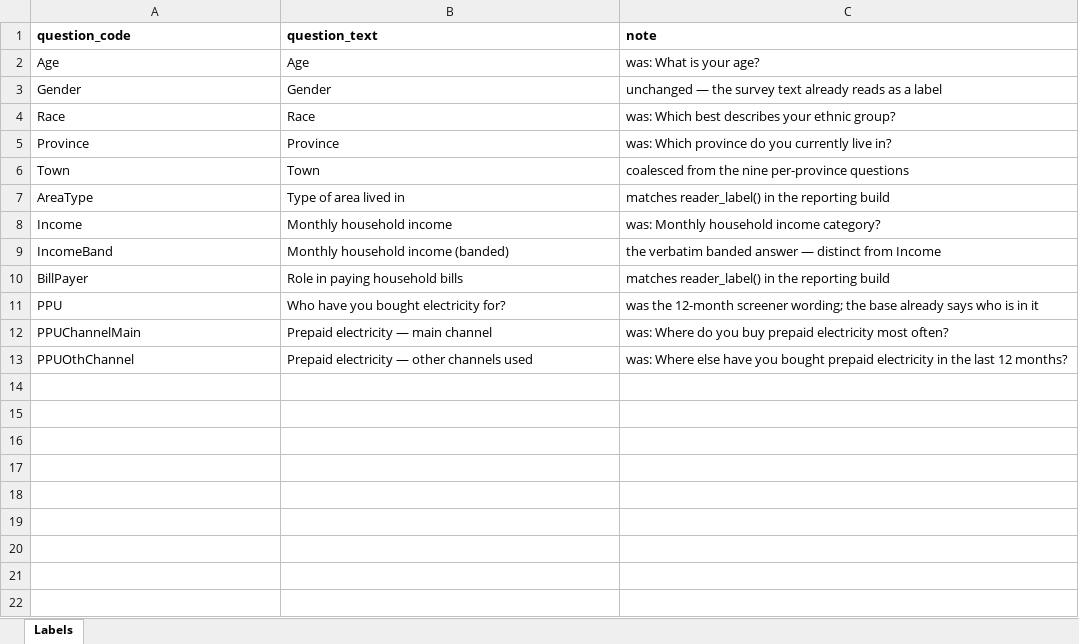
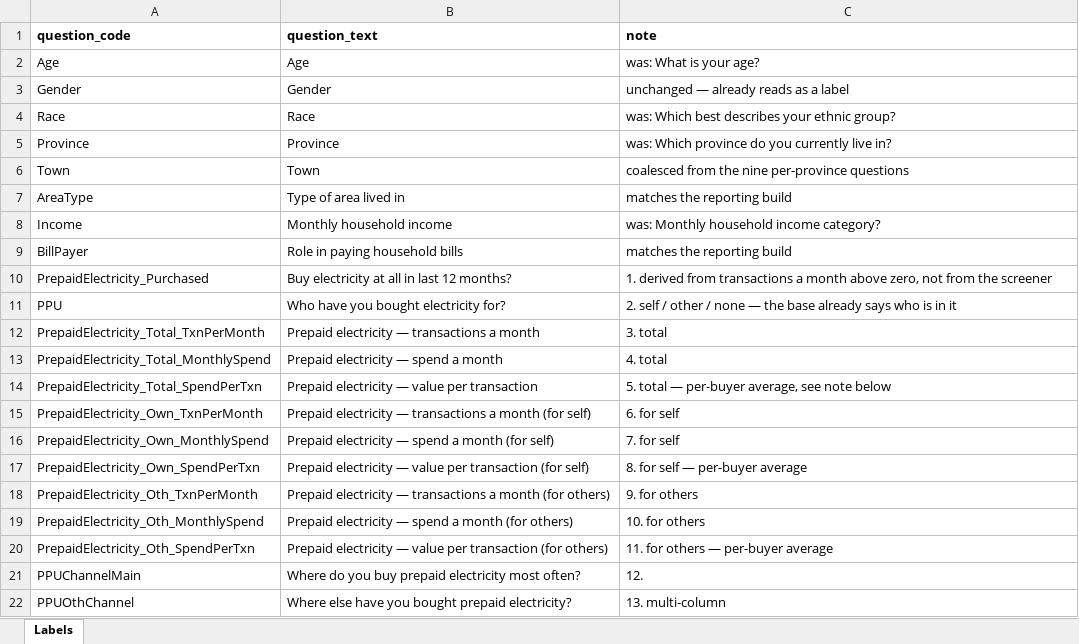
Before and after one commit to DuncanRBrett/Turas, an Excel workbook: modules/vas/vas_report_labels.xlsx, sheet Labels, drawn as a sheet; values as stored, in another font and other column widths than the file's, no borders; removed rows and columns are numbered as before the commit, all else as after; the diff names each change by its address in the sheet, - before the commit and + after, or states it on an @@ line.

```diff
--- a/modules/vas/vas_report_labels.xlsx (sheet Labels)
+++ b/modules/vas/vas_report_labels.xlsx (sheet Labels)
-C3 (note): unchanged — the survey text already reads as a label
+C3 (note): unchanged — already reads as a label
-C7 (note): matches reader_label() in the reporting build
+C7 (note): matches the reporting build
-row 9: IncomeBand | Monthly household income (banded) | the verbatim banded answer — distinct from Income
-C9 (note): matches reader_label() in the reporting build
+C9 (note): matches the reporting build
+row 10: PrepaidElectricity_Purchased | Buy electricity at all in last 12 months? | 1. derived from transactions a month above zero, not from the screener
-C11 (note): was the 12-month screener wording; the base…
+C11 (note): 2. self / other / none — the base…
+row 12: PrepaidElectricity_Total_TxnPerMonth | Prepaid electricity — transactions a month | 3. total
+row 13: PrepaidElectricity_Total_MonthlySpend | Prepaid electricity — spend a month | 4. total
+row 14: PrepaidElectricity_Total_SpendPerTxn | Prepaid electricity — value per transaction | 5. total — per-buyer average, see note below
+row 15: PrepaidElectricity_Own_TxnPerMonth | Prepaid electricity — transactions a month (for self) | 6. for self
+row 16: PrepaidElectricity_Own_MonthlySpend | Prepaid electricity — spend a month (for self) | 7. for self
+row 17: PrepaidElectricity_Own_SpendPerTxn | Prepaid electricity — value per transaction (for self) | 8. for self — per-buyer average
+row 18: PrepaidElectricity_Oth_TxnPerMonth | Prepaid electricity — transactions a month (for others) | 9. for others
+row 19: PrepaidElectricity_Oth_MonthlySpend | Prepaid electricity — spend a month (for others) | 10. for others
+row 20: PrepaidElectricity_Oth_SpendPerTxn | Prepaid electricity — value per transaction (for others) | 11. for others — per-buyer average
-B21 (question_text): Prepaid electricity — main channel
+B21 (question_text): Where do you buy prepaid electricity most often?
-C21 (note): was: Where do you buy prepaid electricity most often?
+C21 (note): 12.
-B22 (question_text): Prepaid electricity — other channels used
+B22 (question_text): Where else have you bought prepaid electricity?
-C22 (note): was: Where else have you bought prepaid electricity in the last 12 months?
+C22 (note): 13. multi-column
```
